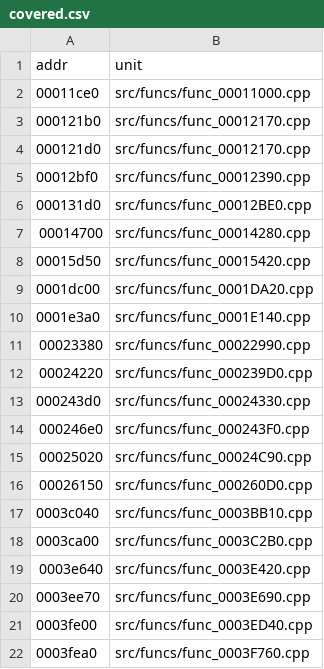
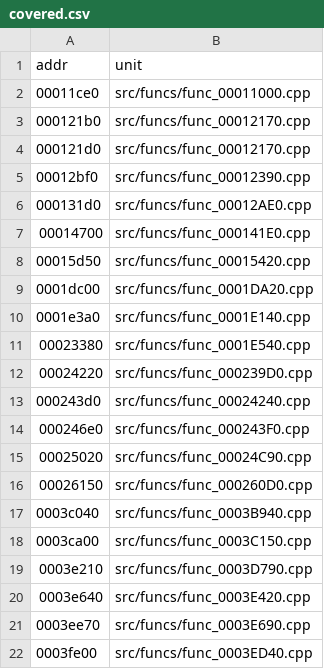
Before and after one commit to andrewnakas/jsrf-decomp, a CSV file: config/covered.csv, drawn as a sheet; only a part is shown; the shorter side is filled out with more unchanged rows; the diff covers the shown part only.

```diff
--- a/config/covered.csv
+++ b/config/covered.csv
@@ -5,4 +5,4 @@ addr,unit
 00012bf0,src/funcs/func_00012390.cpp
-000131d0,src/funcs/func_00012BE0.cpp
-00014700,src/funcs/func_00014280.cpp
+000131d0,src/funcs/func_00012AE0.cpp
+00014700,src/funcs/func_000141E0.cpp
 00015d50,src/funcs/func_00015420.cpp
@@ -10,5 +10,5 @@ addr,unit
 0001e3a0,src/funcs/func_0001E140.cpp
-00023380,src/funcs/func_00022990.cpp
+00023380,src/funcs/func_0001E540.cpp
 00024220,src/funcs/func_000239D0.cpp
-000243d0,src/funcs/func_00024330.cpp
+000243d0,src/funcs/func_00024240.cpp
 000246e0,src/funcs/func_000243F0.cpp
@@ -16,4 +16,5 @@ addr,unit
 00026150,src/funcs/func_000260D0.cpp
-0003c040,src/funcs/func_0003BB10.cpp
-0003ca00,src/funcs/func_0003C2B0.cpp
+0003c040,src/funcs/func_0003B940.cpp
+0003ca00,src/funcs/func_0003C150.cpp
+0003e210,src/funcs/func_0003D790.cpp
 0003e640,src/funcs/func_0003E420.cpp
```
Also changed, not shown: 22 added rows and 16 edited cells elsewhere in this file.
